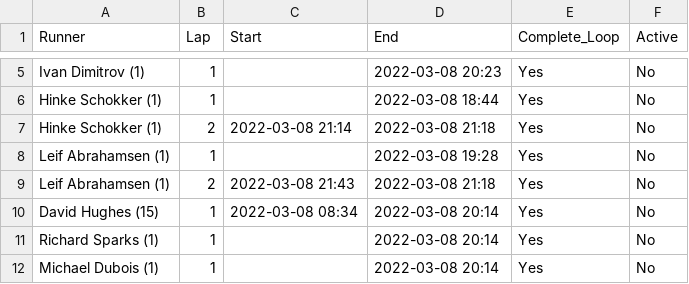
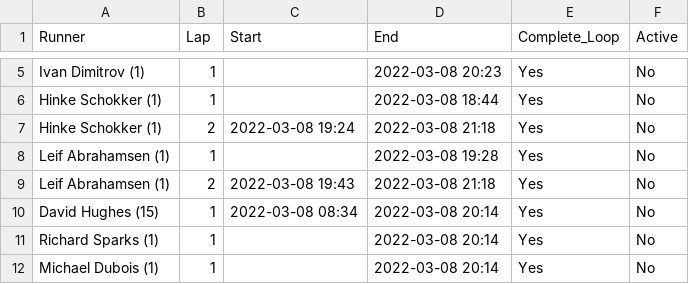
Before and after one commit to johnsug/barkley_plots, a CSV file: 2022_results.csv, drawn as a sheet; only a part is shown, gaps mark what is left out.

Commit message:
Update 2022_results.csv

```diff
--- a/2022_results.csv
+++ b/2022_results.csv
@@ -6,5 +6,5 @@ Ivan Dimitrov (1),1,,2022-03-08 20:23,Yes,No
 Hinke Schokker (1),1,,2022-03-08 18:44,Yes,No
-Hinke Schokker (1),2,2022-03-08 21:14,2022-03-08 21:18,Yes,No
+Hinke Schokker (1),2,2022-03-08 19:24,2022-03-08 21:18,Yes,No
 Leif Abrahamsen (1),1,,2022-03-08 19:28,Yes,No
-Leif Abrahamsen (1),2,2022-03-08 21:43,2022-03-08 21:18,Yes,No
+Leif Abrahamsen (1),2,2022-03-08 19:43,2022-03-08 21:18,Yes,No
 David Hughes (15),1,2022-03-08 08:34,2022-03-08 20:14,Yes,No
```
